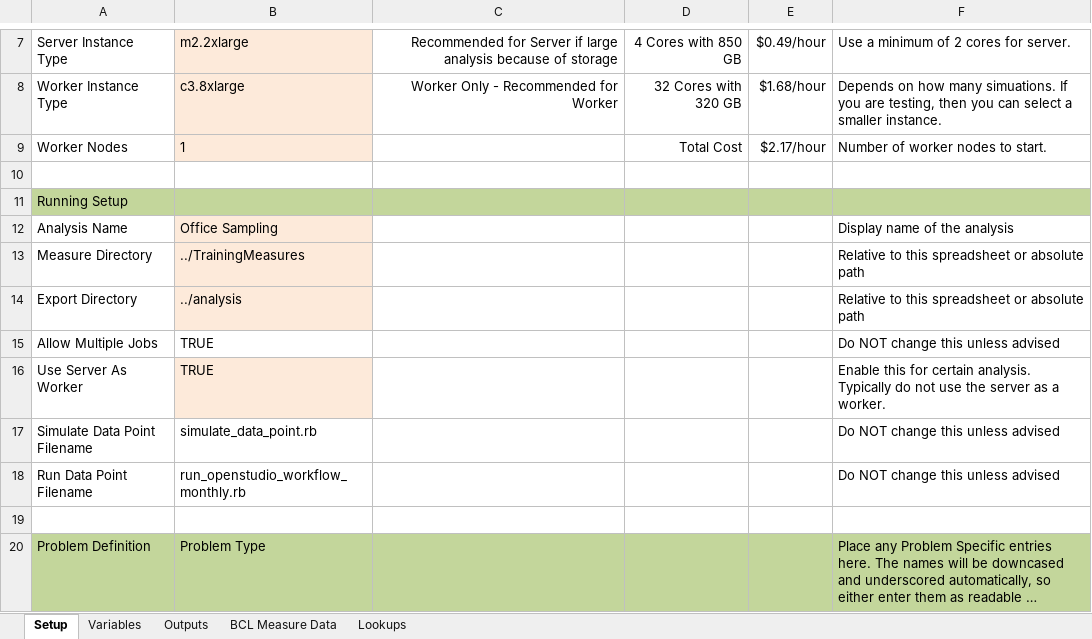
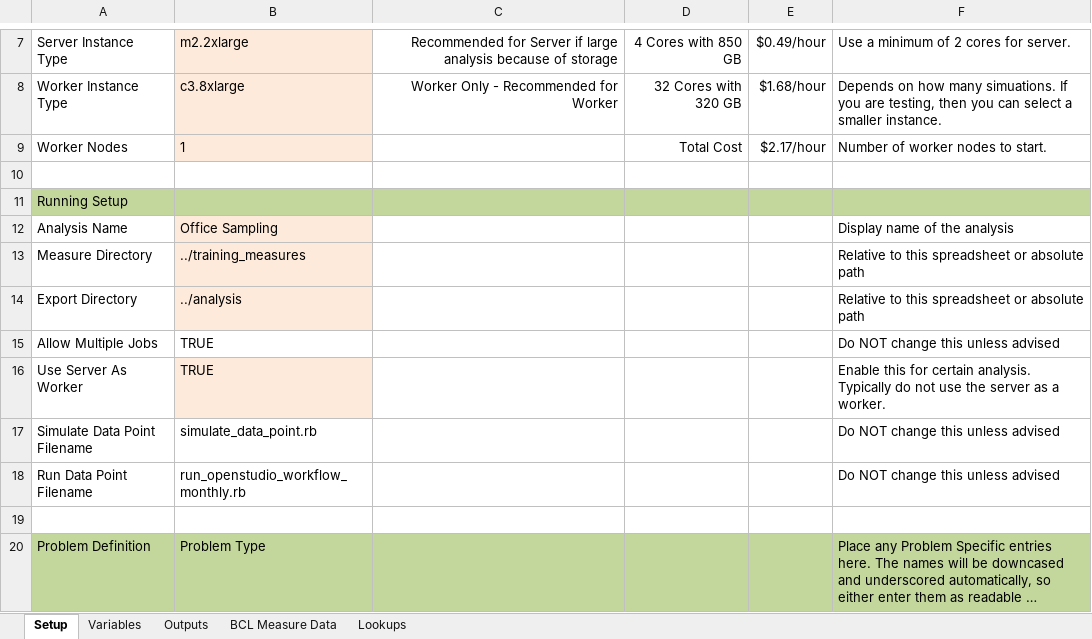
Before and after one commit to NREL/OpenStudio-analysis-spreadsheet, an Excel workbook: projects/training_lhs1.xlsx, sheet Setup, drawn as a sheet; only a part is shown, gaps mark what is left out; long unchanged cells end in …; values as stored, in another font and other column widths than the file's, no borders; the diff names each change by its address in the sheet, - before the commit and + after, or states it on an @@ line.

Commit message:
training measures, sudo notes, and clean logs

```diff
--- a/projects/training_lhs1.xlsx (sheet Setup)
+++ b/projects/training_lhs1.xlsx (sheet Setup)
-B13: ../TrainingMeasures
+B13: ../training_measures
```
Also changed, not shown: 2 other files.
